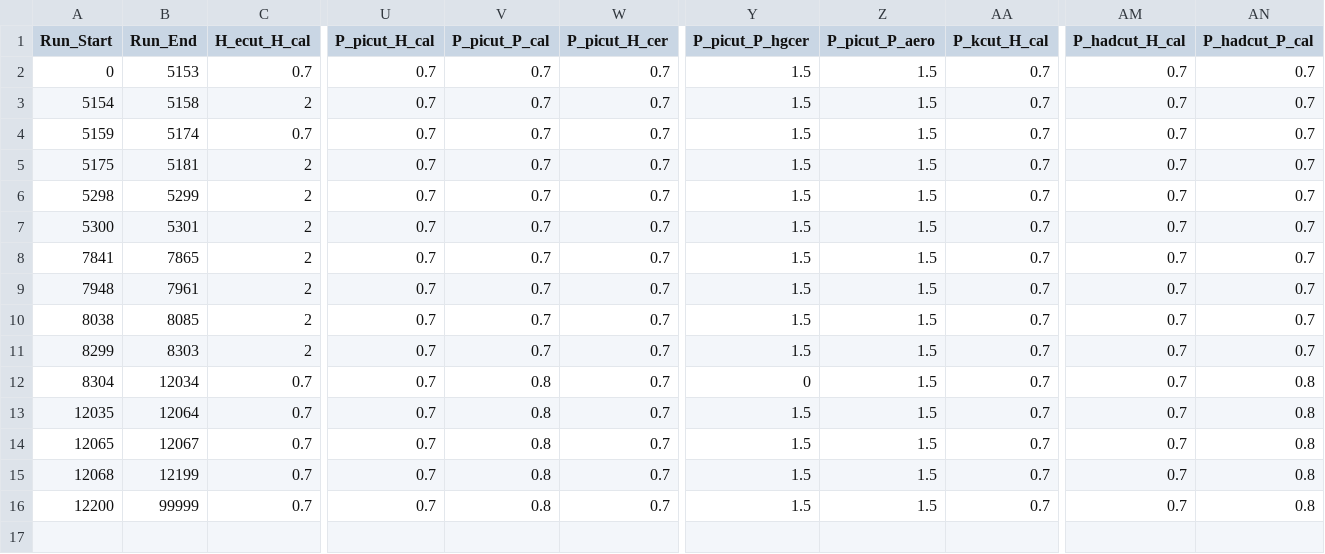
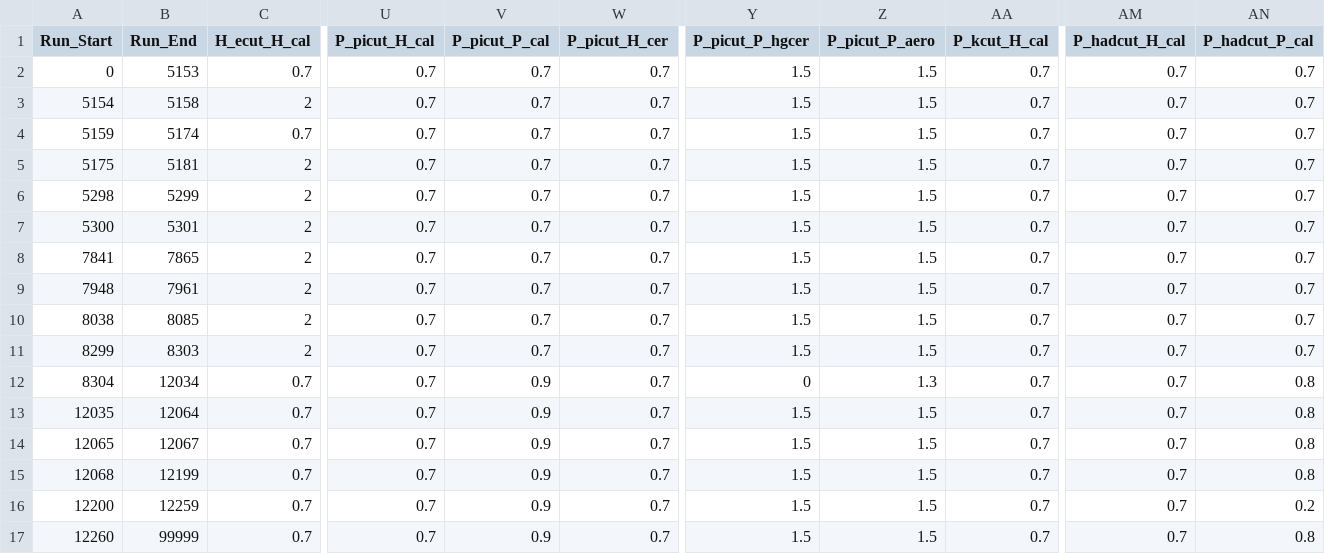
Before and after one commit to JeffersonLab/UTIL_PION, a CSV file: DB/PARAM/PID_Parameters.csv, drawn as a sheet; only a part is shown, gaps mark what is left out; rows hold the shown columns only; the diff names each change by its address in the sheet, - before the commit and + after, or states it on an @@ line.

Commit message:
Changed the Hadron cut etot norm value to be > 0.2 instead of > 0.8 for fADC Deadtime data - NH

```diff
--- a/DB/PARAM/PID_Parameters.csv
+++ b/DB/PARAM/PID_Parameters.csv
-V12:V16 (P_picut_P_cal): 0.8
+V12:V16 (P_picut_P_cal): 0.9
-Z12 (P_picut_P_aero): 1.5
+Z12 (P_picut_P_aero): 1.3
-B16 (Run_End): 99999
+B16 (Run_End): 12259
-AN16 (P_hadcut_P_cal): 0.8
+AN16 (P_hadcut_P_cal): 0.2
+row 17: 12260 | 99999 | 0.7 | 0.7 | 0.9 | 0.7 | 1.5 | 1.5 | 0.7 | 0.7 | 0.8
```
